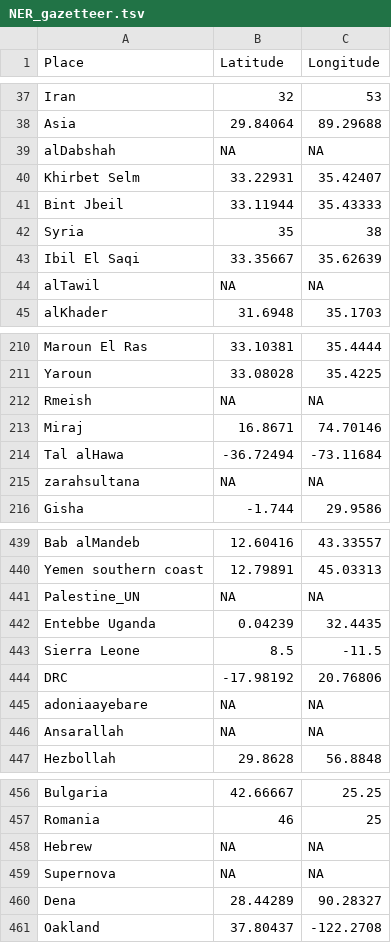
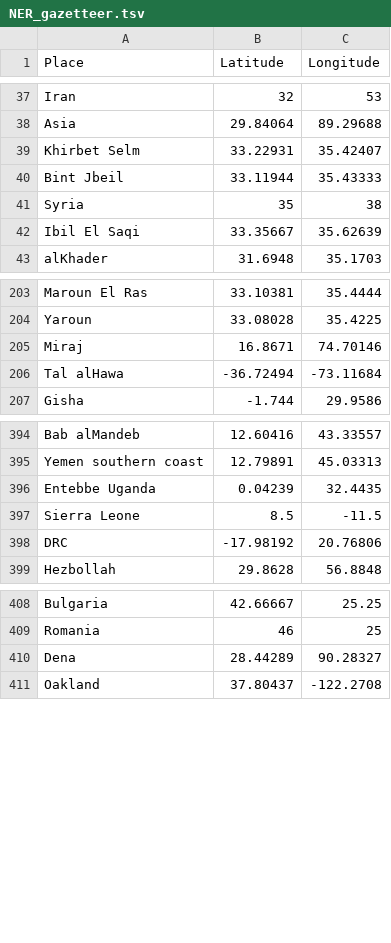
Before and after one commit to kulsoom-za/FASDH25-portfolio2, a TSV file: NER_gazetteer.tsv, drawn as a sheet; only a part is shown, gaps mark what is left out; the diff covers the shown part only.

```diff
--- a/NER_gazetteer.tsv
+++ b/NER_gazetteer.tsv
@@ -38,3 +38,2 @@ Iran	32	53
 Asia	29.84064	89.29688
-alDabshah	NA	NA
 Khirbet Selm	33.22931	35.42407
@@ -43,3 +42,2 @@ Syria	35	38
 Ibil El Saqi	33.35667	35.62639
-alTawil	NA	NA
 alKhader	31.6948 	35.1703
@@ -211,6 +204,4 @@ Maroun El Ras	33.10381	35.4444
 Yaroun	33.08028	35.4225
-Rmeish	NA	NA
 Miraj	16.8671	74.70146
 Tal alHawa	-36.72494	-73.11684
-zarahsultana	NA	NA
 Gisha	-1.744	29.9586
@@ -440,3 +395,2 @@ Bab alMandeb	12.60416	43.33557
 Yemen southern coast	12.79891	45.03313
-Palestine_UN	NA	NA
 Entebbe Uganda	0.04239	32.4435
@@ -444,4 +398,2 @@ Sierra Leone	8.5	-11.5
 DRC	-17.98192	20.76806
-adoniaayebare	NA	NA
-Ansarallah	NA	NA
 Hezbollah	29.8628	56.8848
@@ -457,4 +409,2 @@ Bulgaria	42.66667	25.25
 Romania	46	25
-Hebrew	NA	NA
-Supernova	NA	NA
 Dena	28.44289	90.28327
```
Also changed, not shown: 48 removed rows elsewhere in this file, regex_counts.tsv.
